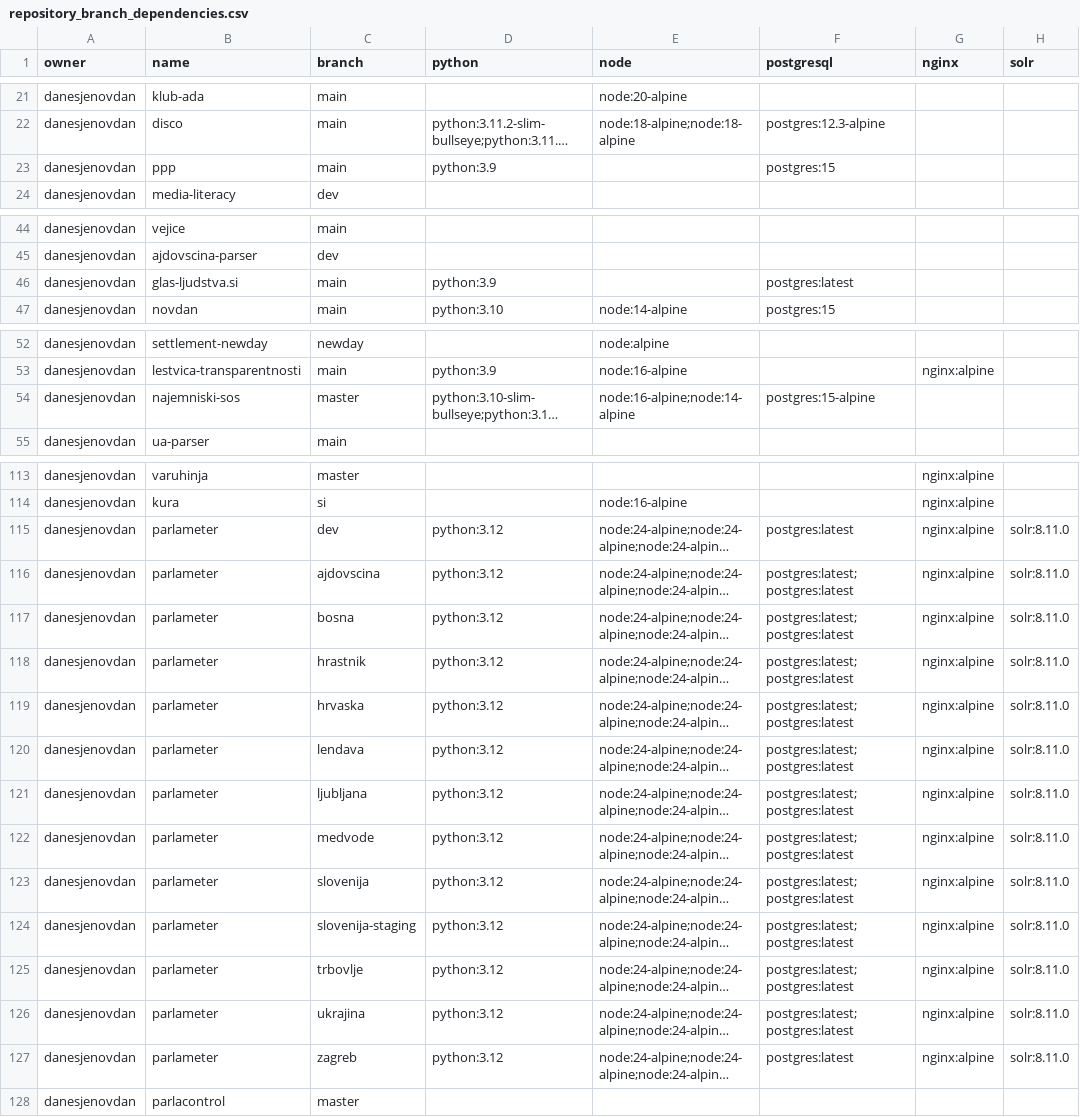
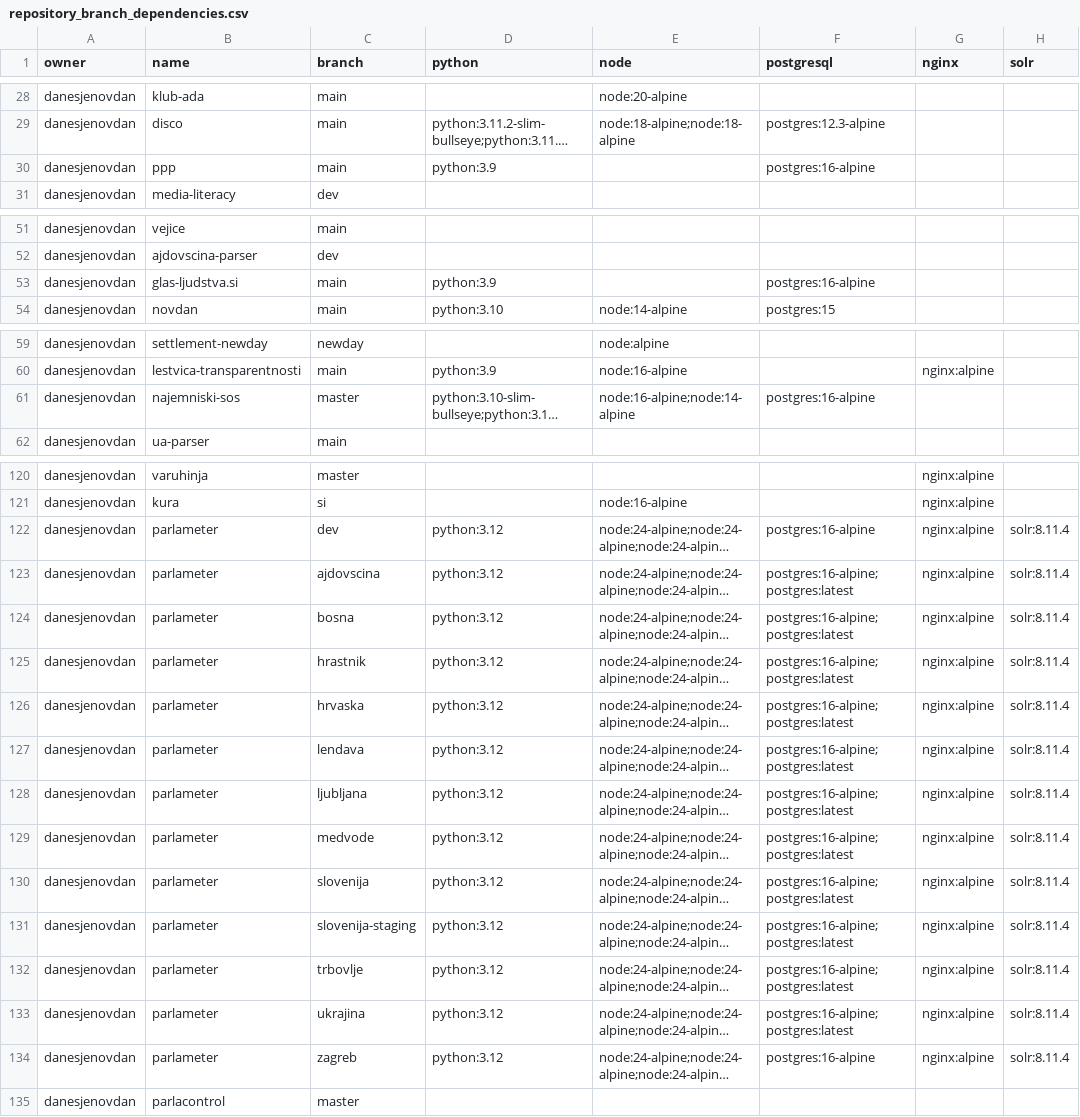
Before and after one commit to danesjenovdan/spruce, a CSV file: out/repository_branch_dependencies.csv, drawn as a sheet; only a part is shown, gaps mark what is left out; long unchanged cells end in …; addresses are those after the commit; the diff covers the shown part only; the diff names each change by its address in the sheet, - before the commit and + after, or states it on an @@ line.

```diff
--- a/out/repository_branch_dependencies.csv
+++ b/out/repository_branch_dependencies.csv
-F30 (postgresql): postgres:15
+F30 (postgresql): postgres:16-alpine
-F53 (postgresql): postgres:latest
+F53 (postgresql): postgres:16-alpine
-F61 (postgresql): postgres:15-alpine
+F61 (postgresql): postgres:16-alpine
-F122 (postgresql): postgres:latest
+F122 (postgresql): postgres:16-alpine
-H122:H134 (solr): solr:8.11.0
+H122:H134 (solr): solr:8.11.4
-F123:F133 (postgresql): postgres:latest;postgres:latest
+F123:F133 (postgresql): postgres:16-alpine;postgres:latest
-F134 (postgresql): postgres:latest
+F134 (postgresql): postgres:16-alpine
```
Also changed, not shown: 8 added rows, 1 removed row and 12 edited cells elsewhere in this file, 1 other file.
